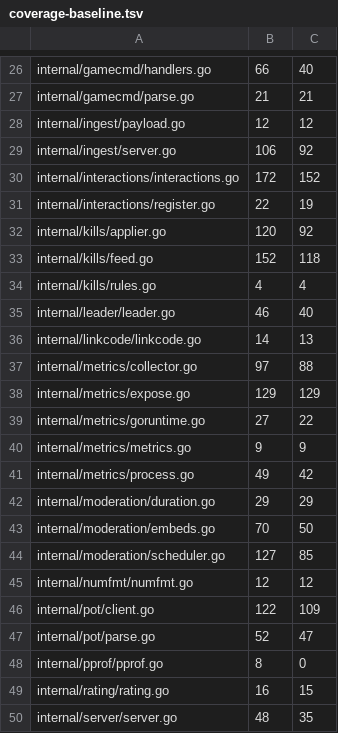
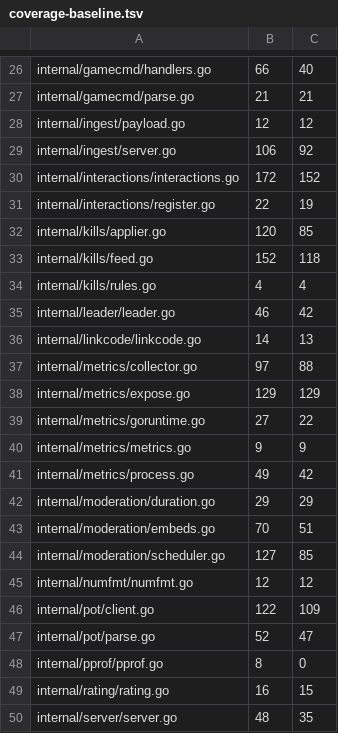
Before and after one commit to USA-RedDragon/obsidibot, a TSV file: .github/coverage-baseline.tsv, drawn as a sheet; only a part is shown, gaps mark what is left out.

```diff
--- a/.github/coverage-baseline.tsv
+++ b/.github/coverage-baseline.tsv
@@ -31,6 +31,6 @@ internal/interactions/interactions.go	172	152
 internal/interactions/register.go	22	19
-internal/kills/applier.go	120	92
+internal/kills/applier.go	120	85
 internal/kills/feed.go	152	118
 internal/kills/rules.go	4	4
-internal/leader/leader.go	46	40
+internal/leader/leader.go	46	42
 internal/linkcode/linkcode.go	14	13
@@ -42,3 +42,3 @@ internal/metrics/process.go	49	42
 internal/moderation/duration.go	29	29
-internal/moderation/embeds.go	70	50
+internal/moderation/embeds.go	70	51
 internal/moderation/scheduler.go	127	85
```
Also changed, not shown: 1 other file.
